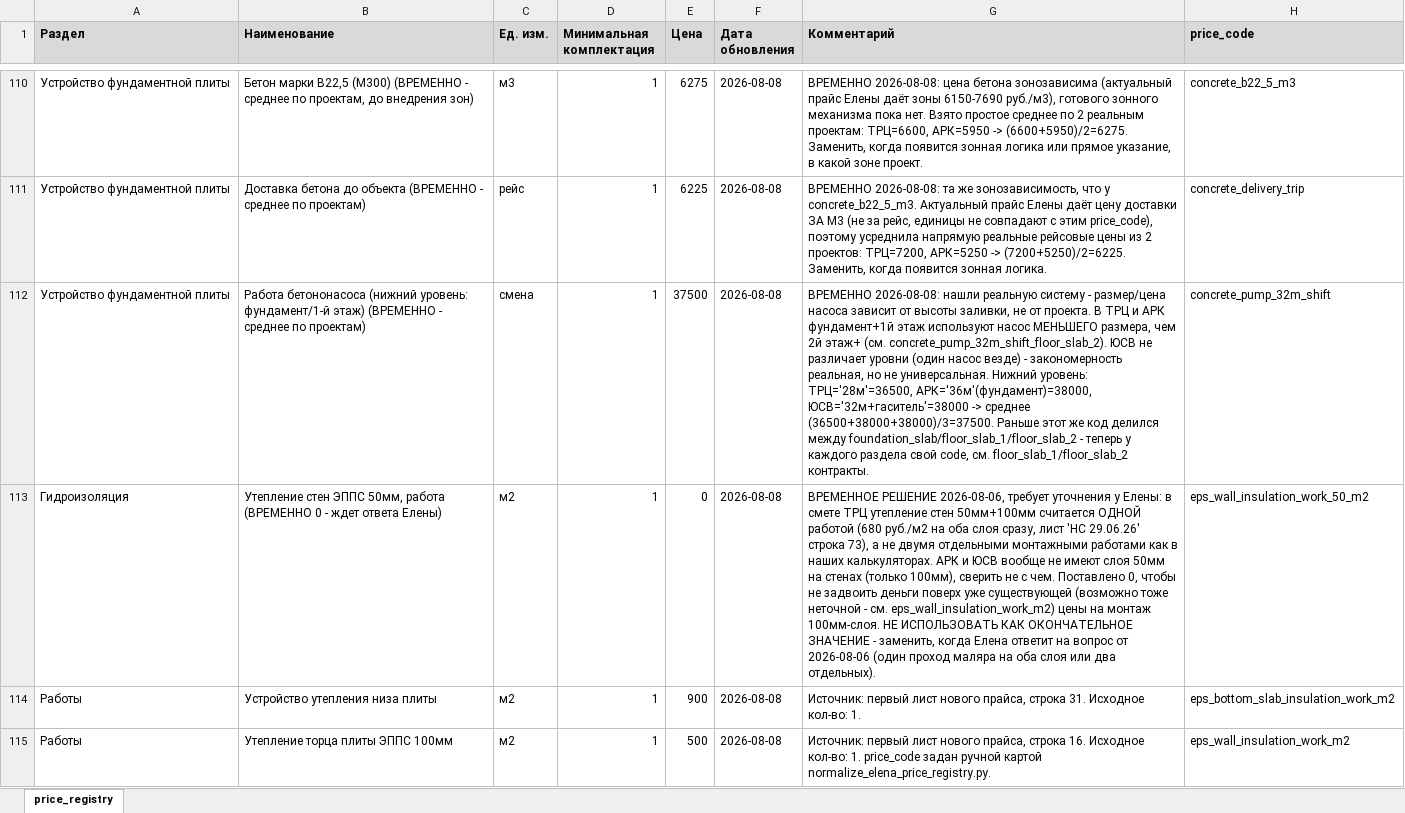
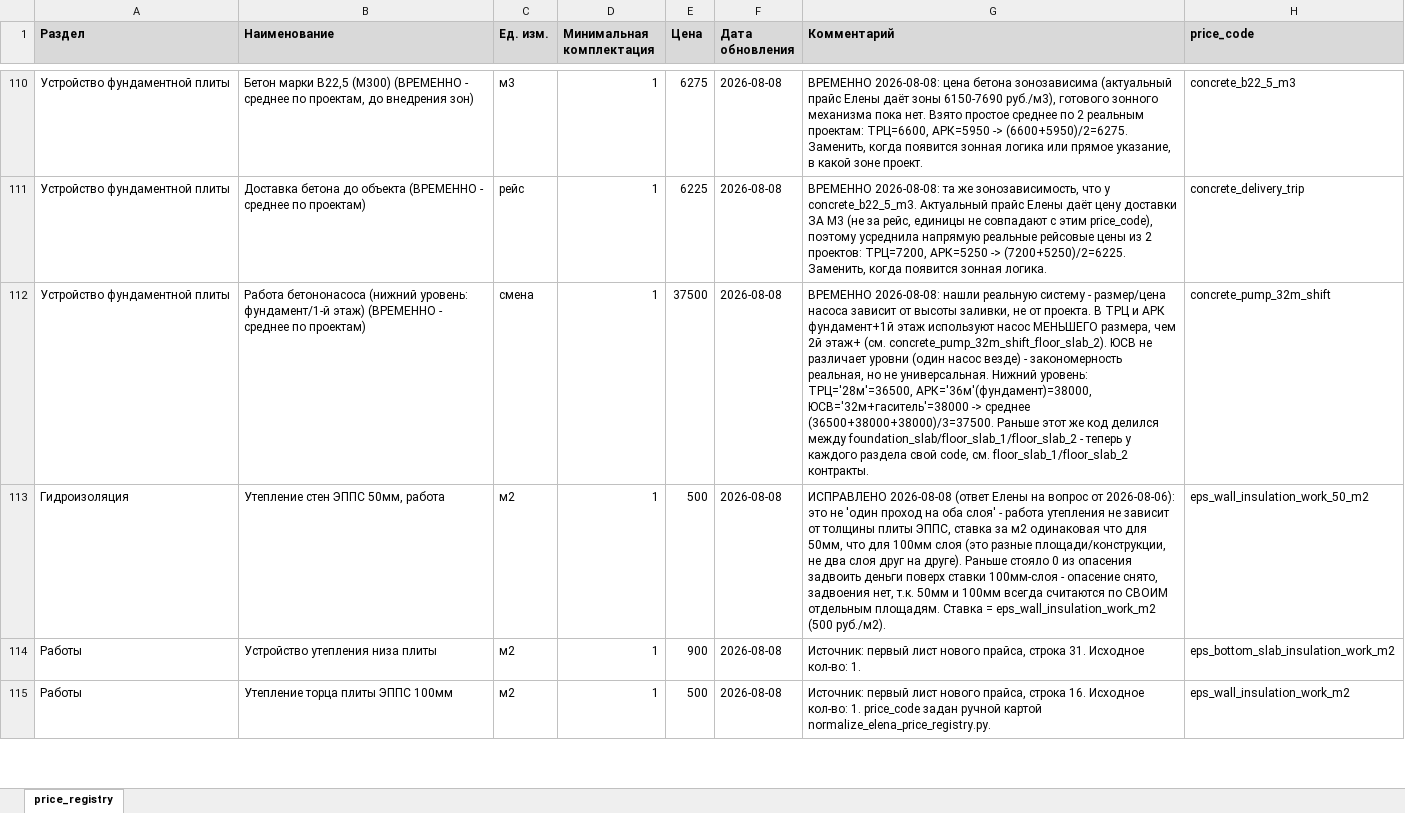
Before and after one commit to Tata-Tiana/ai-estimator-mvp, an Excel workbook: output/price_registry_filled_v4.xlsx, sheet price_registry, drawn as a sheet; only a part is shown, gaps mark what is left out; values as stored, in another font and other column widths than the file's, no borders; the diff names each change by its address in the sheet, - before the commit and + after, or states it on an @@ line.

```diff
--- a/output/price_registry_filled_v4.xlsx (sheet price_registry)
+++ b/output/price_registry_filled_v4.xlsx (sheet price_registry)
-B113 (Наименование): …50мм, работа (ВРЕМЕННО 0 - ждет ответа Елены)
+B113 (Наименование): …50мм, работа
-E113 (Цена): 0
+E113 (Цена): 500
-G113 (Комментарий): ВРЕМЕННОЕ РЕШЕНИЕ 2026-08-06, требует уточнения у Елены: в смете ТРЦ утепление стен 50мм+100мм считается ОДНОЙ работой (680 руб./м2 на оба слоя сразу, лист 'НС 29.06.26' строка 73), а не двумя отдельными монтажными работами как в наших калькуляторах. АРК и ЮСВ вообще не имеют слоя 50мм на стенах (только 100мм), сверить не с чем. Поставлено 0, чтобы не задвоить деньги поверх уже существующей (возможно тоже неточной - см. eps_wall_insulation_work_m2) цены на монтаж 100мм-слоя. НЕ ИСПОЛЬЗОВАТЬ КАК ОКОНЧАТЕЛЬНОЕ ЗНАЧЕНИЕ - заменить, когда Елена ответит на вопрос от 2026-08-06 (один проход маляра на оба слоя или два отдельных).
+G113 (Комментарий): ИСПРАВЛЕНО 2026-08-08 (ответ Елены на вопрос от 2026-08-06): это не 'один проход на оба слоя' - работа утепления не зависит от толщины плиты ЭППС, ставка за м2 одинаковая что для 50мм, что для 100мм слоя (это разные площади/конструкции, не два слоя друг на друге). Раньше стояло 0 из опасения задвоить деньги поверх ставки 100мм-слоя - опасение снято, задвоения нет, т.к. 50мм и 100мм всегда считаются по СВОИМ отдельным площадям. Ставка = eps_wall_insulation_work_m2 (500 руб./м2).
```
Also changed, not shown: 11 other files.
